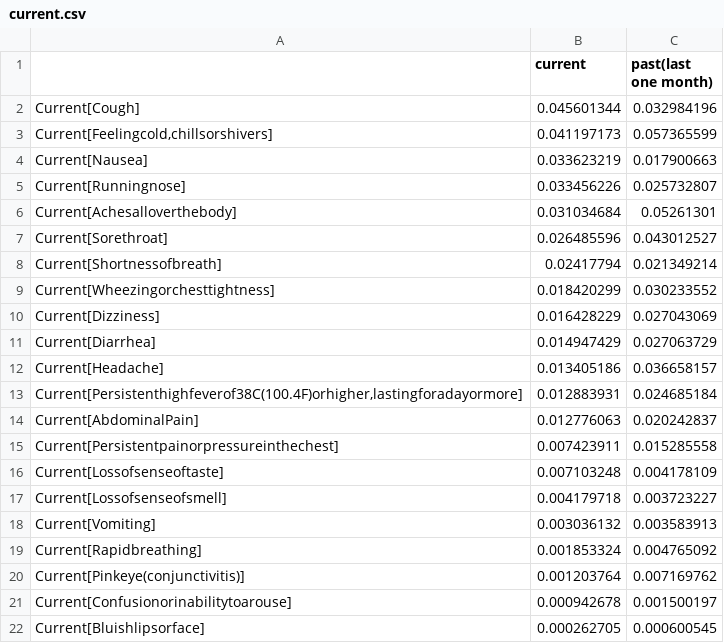
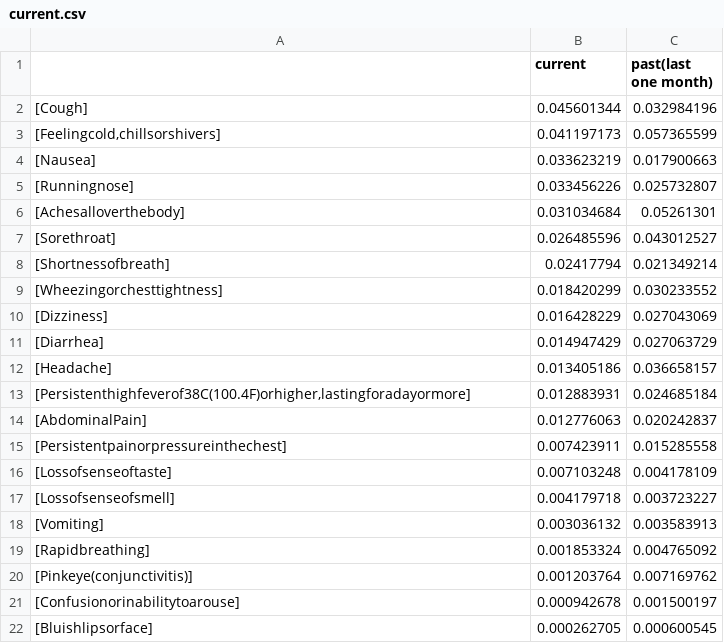
Before and after one commit to ryanyxw/COVIDGenomeAnalysis, a CSV file: Aim3/current.csv, drawn as a sheet.

Commit message:
Update current.csv

```diff
--- a/Aim3/current.csv
+++ b/Aim3/current.csv
@@ -1,22 +1,22 @@
 ,current,past(last one month)
-Current[Cough],0.045601344,0.032984196
-"Current[Feelingcold,chillsorshivers]",0.041197173,0.057365599
-Current[Nausea],0.033623219,0.017900663
-Current[Runningnose],0.033456226,0.025732807
-Current[Achesalloverthebody],0.031034684,0.05261301
-Current[Sorethroat],0.026485596,0.043012527
-Current[Shortnessofbreath],0.02417794,0.021349214
-Current[Wheezingorchesttightness],0.018420299,0.030233552
-Current[Dizziness],0.016428229,0.027043069
-Current[Diarrhea],0.014947429,0.027063729
-Current[Headache],0.013405186,0.036658157
-"Current[Persistenthighfeverof38C(100.4F)orhigher,lastingforadayormore]",0.012883931,0.024685184
-Current[AbdominalPain],0.012776063,0.020242837
-Current[Persistentpainorpressureinthechest],0.007423911,0.015285558
-Current[Lossofsenseoftaste],0.007103248,0.004178109
-Current[Lossofsenseofsmell],0.004179718,0.003723227
-Current[Vomiting],0.003036132,0.003583913
-Current[Rapidbreathing],0.001853324,0.004765092
-Current[Pinkeye(conjunctivitis)],0.001203764,0.007169762
-Current[Confusionorinabilitytoarouse],0.000942678,0.001500197
-Current[Bluishlipsorface],0.000262705,0.000600545
+[Cough],0.045601344,0.032984196
+"[Feelingcold,chillsorshivers]",0.041197173,0.057365599
+[Nausea],0.033623219,0.017900663
+[Runningnose],0.033456226,0.025732807
+[Achesalloverthebody],0.031034684,0.05261301
+[Sorethroat],0.026485596,0.043012527
+[Shortnessofbreath],0.02417794,0.021349214
+[Wheezingorchesttightness],0.018420299,0.030233552
+[Dizziness],0.016428229,0.027043069
+[Diarrhea],0.014947429,0.027063729
+[Headache],0.013405186,0.036658157
+"[Persistenthighfeverof38C(100.4F)orhigher,lastingforadayormore]",0.012883931,0.024685184
+[AbdominalPain],0.012776063,0.020242837
+[Persistentpainorpressureinthechest],0.007423911,0.015285558
+[Lossofsenseoftaste],0.007103248,0.004178109
+[Lossofsenseofsmell],0.004179718,0.003723227
+[Vomiting],0.003036132,0.003583913
+[Rapidbreathing],0.001853324,0.004765092
+[Pinkeye(conjunctivitis)],0.001203764,0.007169762
+[Confusionorinabilitytoarouse],0.000942678,0.001500197
+[Bluishlipsorface],0.000262705,0.000600545
```
